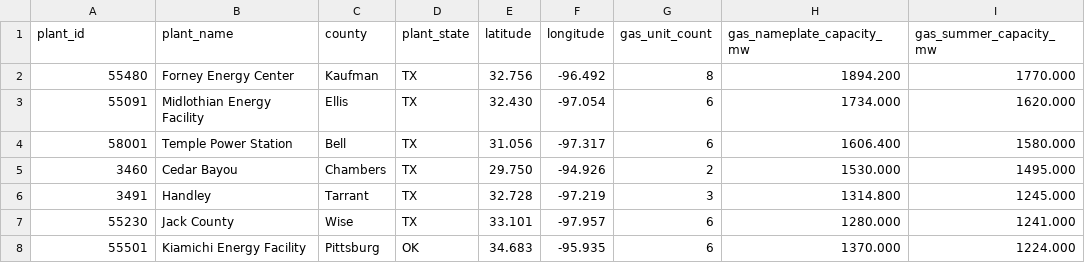
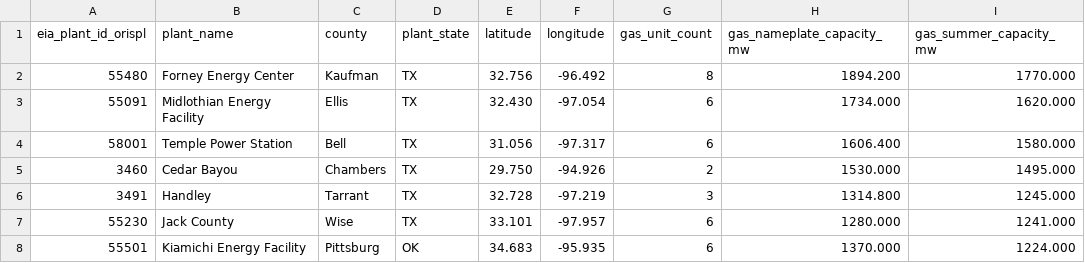
Before and after one commit to alphons3t/ercot-gas-demand-data, a CSV file: data/ercot_gas_plants.csv, drawn as a sheet; only a part is shown; the diff names each change by its address in the sheet, - before the commit and + after, or states it on an @@ line.

Commit message:
fix: expand demand coverage and label ORISPL

```diff
--- a/data/ercot_gas_plants.csv
+++ b/data/ercot_gas_plants.csv
-A1: plant_id
+A1: eia_plant_id_orispl
```
Also changed, not shown: 7 other files.
